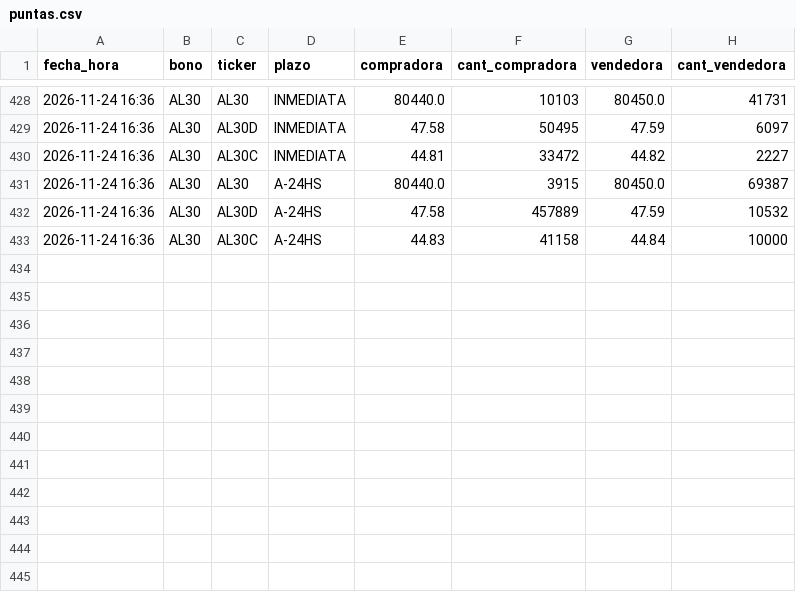
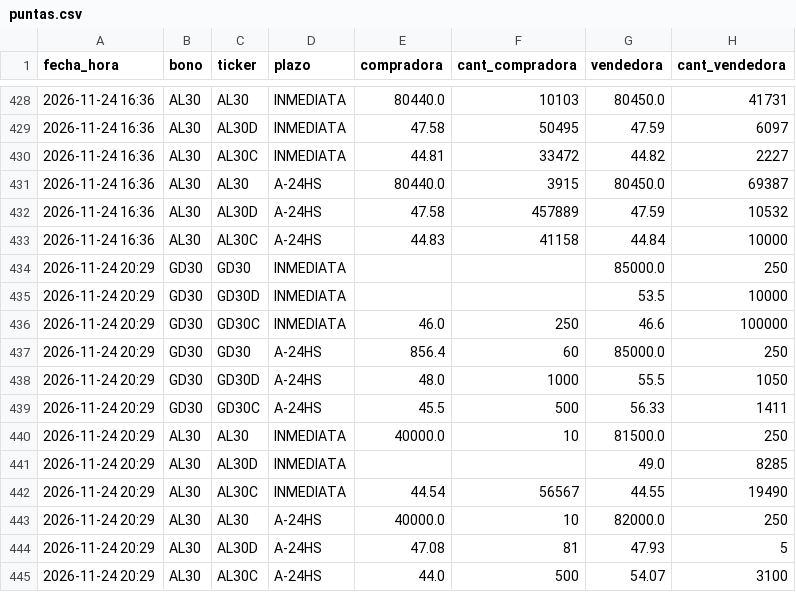
Before and after one commit to Dcostanzo30/ppi-lector, a CSV file: estudios/mep/puntas.csv, drawn as a sheet; only a part is shown, gaps mark what is left out.

Commit message:
MEP con puntas 2026-11-24-2029

```diff
--- a/estudios/mep/puntas.csv
+++ b/estudios/mep/puntas.csv
@@ -433 +433,13 @@ fecha_hora,bono,ticker,plazo,compradora,cant_compradora,vendedora,cant_vendedora
 2026-11-24 16:36,AL30,AL30C,A-24HS,44.83,41158,44.84,10000
+2026-11-24 20:29,GD30,GD30,INMEDIATA,,,85000.0,250
+2026-11-24 20:29,GD30,GD30D,INMEDIATA,,,53.5,10000
+2026-11-24 20:29,GD30,GD30C,INMEDIATA,46.0,250,46.6,100000
+2026-11-24 20:29,GD30,GD30,A-24HS,856.4,60,85000.0,250
+2026-11-24 20:29,GD30,GD30D,A-24HS,48.0,1000,55.5,1050
+2026-11-24 20:29,GD30,GD30C,A-24HS,45.5,500,56.33,1411
+2026-11-24 20:29,AL30,AL30,INMEDIATA,40000.0,10,81500.0,250
+2026-11-24 20:29,AL30,AL30D,INMEDIATA,,,49.0,8285
+2026-11-24 20:29,AL30,AL30C,INMEDIATA,44.54,56567,44.55,19490
+2026-11-24 20:29,AL30,AL30,A-24HS,40000.0,10,82000.0,250
+2026-11-24 20:29,AL30,AL30D,A-24HS,47.08,81,47.93,5
+2026-11-24 20:29,AL30,AL30C,A-24HS,44.0,500,54.07,3100
```
Also changed, not shown: estudios/mep/mep.csv, 1 other file.
